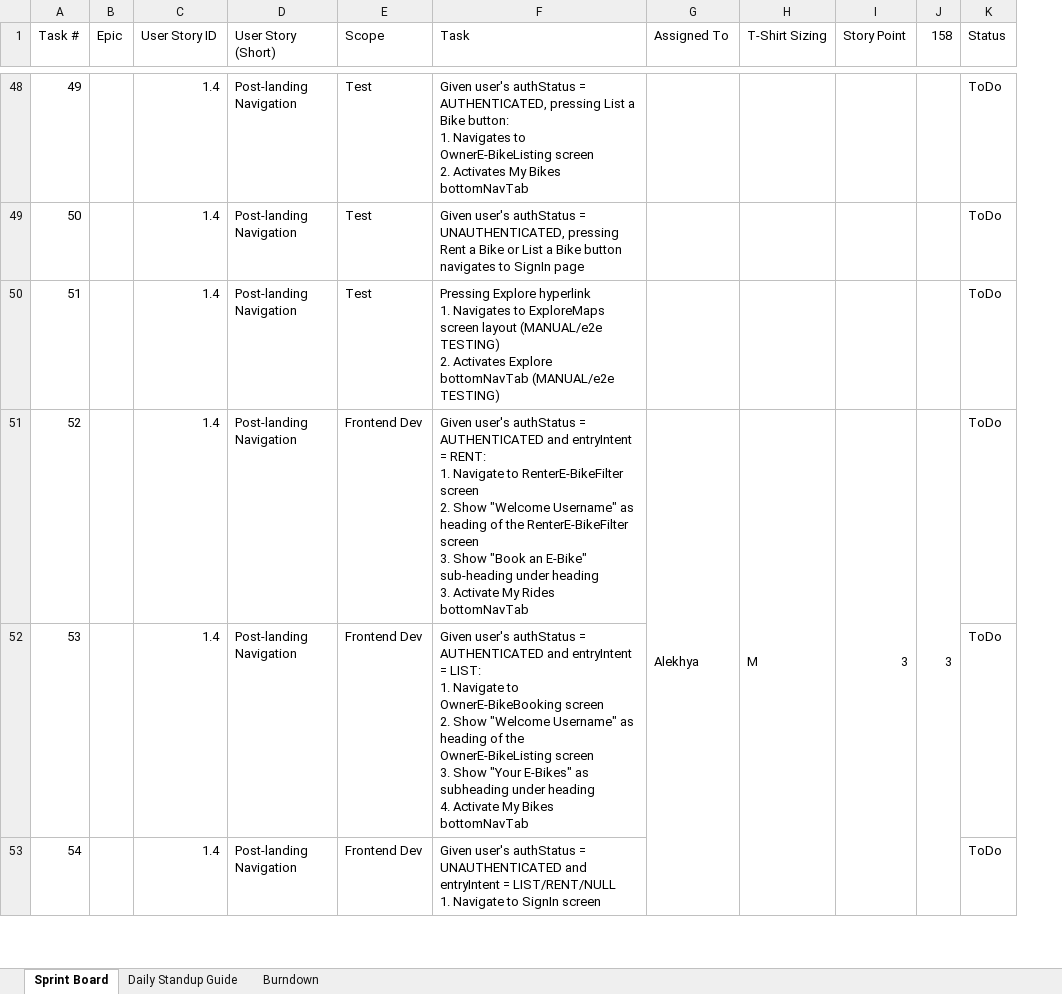
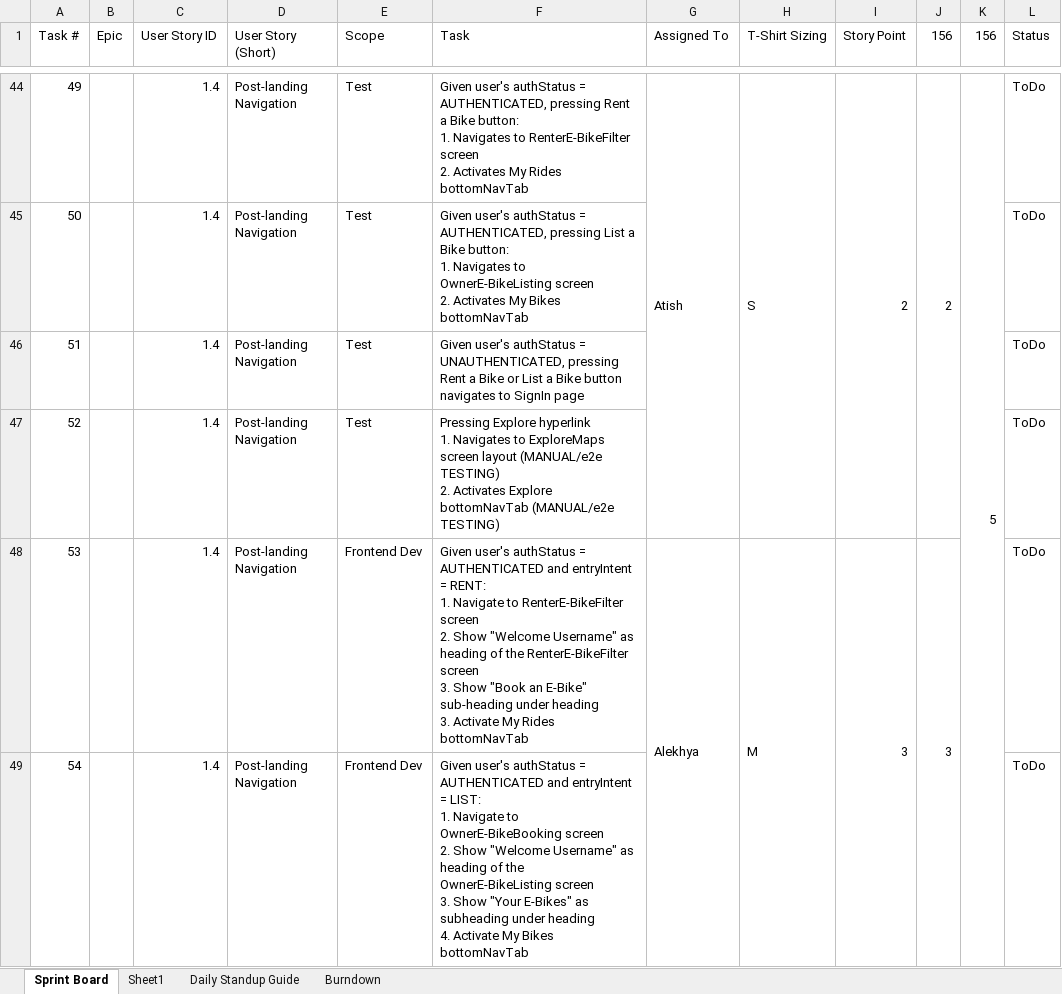
Before and after one commit to anodiamadmin/Micro2Move, an Excel workbook: BusinessAnalysis/01SprintPlanJanuary2026.xlsx, sheet Sprint Board, drawn as a sheet; only a part is shown, gaps mark what is left out; values as stored, in another font and other column widths than the file's, no cell formats; removed rows and columns are numbered as before the commit, all else as after; ↵ is a line break in a cell; the diff covers the shown part only; the diff names each change by its address in the sheet, - before the commit and + after, or states it on an @@ line.

Commit message:
Update 01SprintPlanJanuary2026.xlsx

```diff
--- a/BusinessAnalysis/01SprintPlanJanuary2026.xlsx (sheet Sprint Board)
+++ b/BusinessAnalysis/01SprintPlanJanuary2026.xlsx (sheet Sprint Board)
+sheet tab: Sheet1
+column K (156), row 44: 5
-J1: 158
+J1: 156
-F44 (Task): …AUTHENTICATED, pressing List a Bike button: ↵ 1. Navigates to OwnerE-BikeListing screen ↵ 2. Activates My Bikes bottomNavTab
+F44 (Task): …AUTHENTICATED, pressing Rent a Bike button: ↵ 1. Navigates to RenterE-BikeFilter screen ↵ 2. Activates My Rides bottomNavTab
-G44 (Assigned To): (empty)
+G44 (Assigned To): Atish
+G44:G47 merged
-H44 (T-Shirt Sizing): (empty)
+H44 (T-Shirt Sizing): S
+H44:H47 merged
-I44 (Story Point): (empty)
+I44 (Story Point): 2
+I44:I47 merged
-J44 (156): (empty)
+J44 (156): 2
+J44:J47 merged
-F45 (Task): …authStatus = UNAUTHENTICATED, pressing Rent a Bike or List a Bike button navigates to SignIn page
+F45 (Task): …authStatus = AUTHENTICATED, pressing List a Bike button: ↵ 1. Navigates to OwnerE-BikeListing screen ↵ 2. Activates My Bikes bottomNavTab
-F46 (Task): Pressing Explore hyperlink ↵ 1. Navigates to ExploreMaps screen layout (MANUAL/e2e TESTING) ↵ 2. Activates Explore bottomNavTab (MANUAL/e2e TESTING)
+F46 (Task): Given user's authStatus = UNAUTHENTICATED, pressing Rent a Bike or List a Bike button navigates to SignIn page
-E47 (Scope): Frontend Dev
+E47 (Scope): Test
-F47 (Task): Given user's authStatus = AUTHENTICATED and entryIntent = RENT: ↵ 1. Navigate to RenterE-BikeFilter screen ↵ 2. Show "Welcome Username" as heading of the RenterE-BikeFilter screen ↵ 3. Show "Book an E-Bike" sub-heading under heading ↵ 3. Activate My Rides bottomNavTab
+F47 (Task): Pressing Explore hyperlink ↵ 1. Navigates to ExploreMaps screen layout (MANUAL/e2e TESTING) ↵ 2. Activates Explore bottomNavTab (MANUAL/e2e TESTING)
-G47 (Assigned To): Alekhya
+G47 (Assigned To): (empty)
-G51:G54 merged
-H47 (T-Shirt Sizing): M
+H47 (T-Shirt Sizing): (empty)
-H51:H54 merged
-I47 (Story Point): 3
+I47 (Story Point): (empty)
-I51:I54 merged
-J47 (156): 3
+J47 (156): (empty)
-J51:J54 merged
-F48 (Task): …entryIntent = LIST: ↵ 1. Navigate to OwnerE-BikeBooking screen ↵ 2. Show "Welcome Username" as heading of the OwnerE-BikeListing screen ↵ 3. Show "Your E-Bikes" as subheading under heading ↵ 4. Activate My Bikes bottomNavTab
+F48 (Task): …entryIntent = RENT: ↵ 1. Navigate to RenterE-BikeFilter screen ↵ 2. Show "Welcome Username" as heading of the RenterE-BikeFilter screen ↵ 3. Show "Book an E-Bike" sub-heading under heading ↵ 3. Activate My Rides bottomNavTab
-G48 (Assigned To): (empty)
+G48 (Assigned To): Alekhya
+G48:G51 merged
-H48 (T-Shirt Sizing): (empty)
+H48 (T-Shirt Sizing): M
+H48:H51 merged
-I48 (Story Point): (empty)
+I48 (Story Point): 3
+I48:I51 merged
-J48 (156): (empty)
+J48 (156): 3
+J48:J51 merged
-F49 (Task): …authStatus = UNAUTHENTICATED and entryIntent = LIST/RENT/NULL ↵ 1. Navigate to SignIn screen
+F49 (Task): …authStatus = AUTHENTICATED and entryIntent = LIST: ↵ 1. Navigate to OwnerE-BikeBooking screen ↵ 2. Show "Welcome Username" as heading of the OwnerE-BikeListing screen ↵ 3. Show "Your E-Bikes" as subheading under heading ↵ 4. Activate My Bikes bottomNavTab
```
Also changed, not shown: 5 added rows, 12 removed rows, 128 edited cells and merged cells elsewhere in this sheet, cell formats, formulas that keep their value, charts or pictures.
